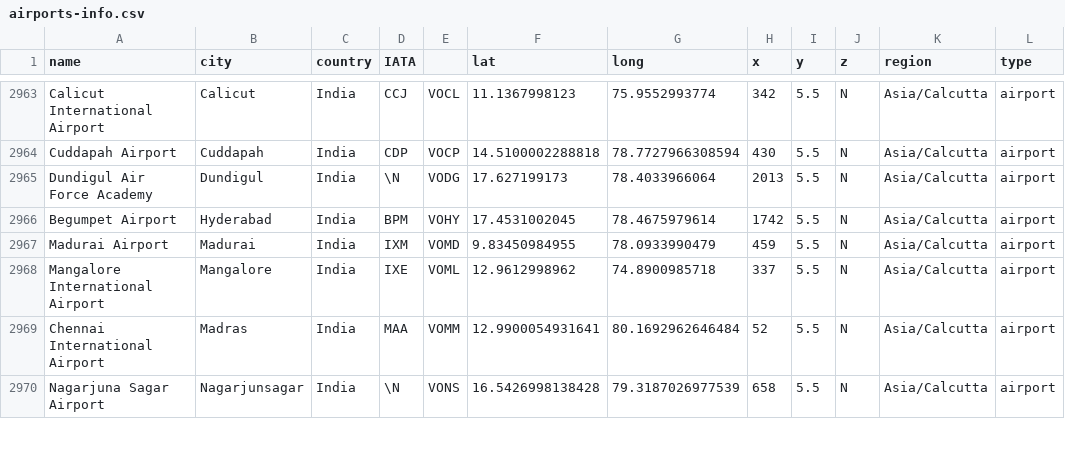
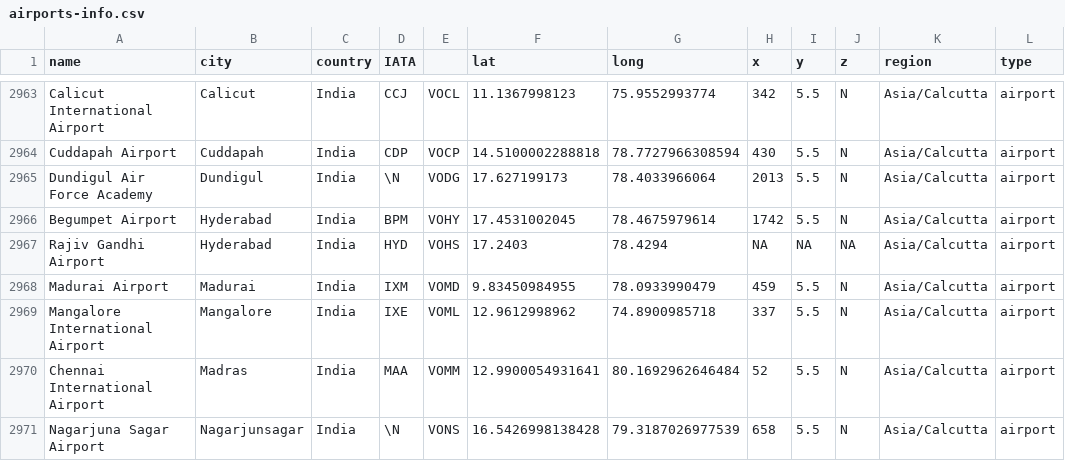
Before and after one commit to noumanriazkhan/pattern-recognition-techniques, a CSV file: airports-info.csv, drawn as a sheet; only a part is shown, gaps mark what is left out; the diff names each change by its address in the sheet, - before the commit and + after, or states it on an @@ line.

Commit message:
Update airports-info.csv

```diff
--- a/airports-info.csv
+++ b/airports-info.csv
+row 2967: Rajiv Gandhi Airport | Hyderabad | India | HYD | VOHS | 17.2403 | 78.4294 | NA | NA | NA | Asia/Calcutta | airport
```
